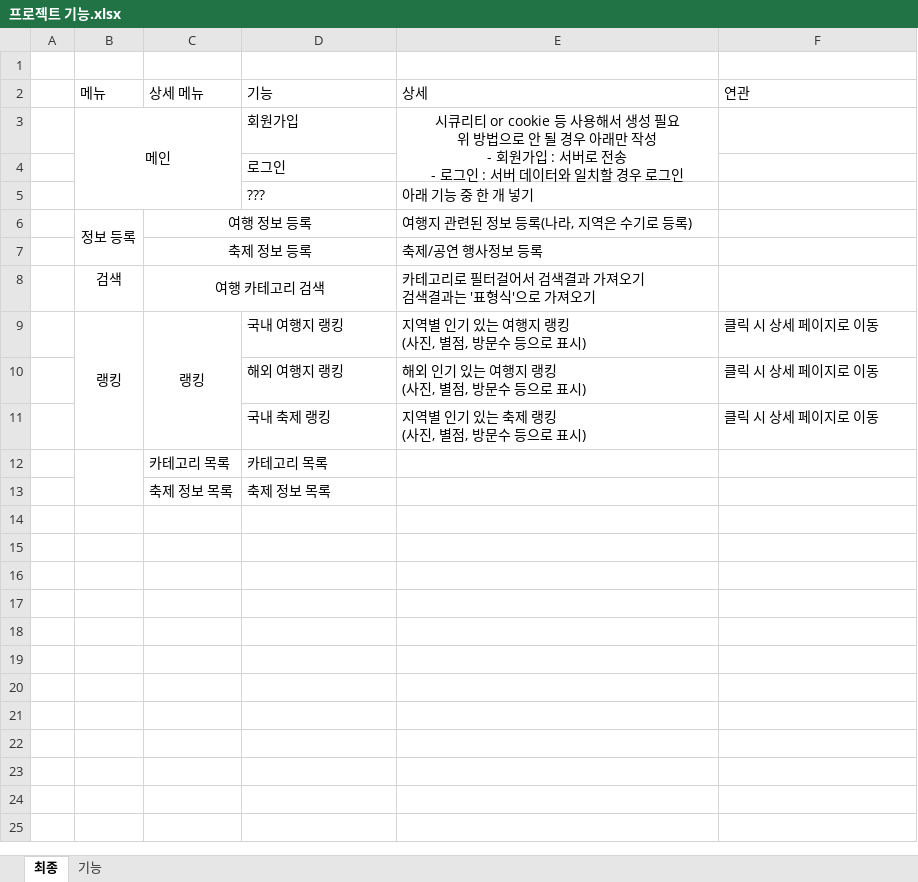
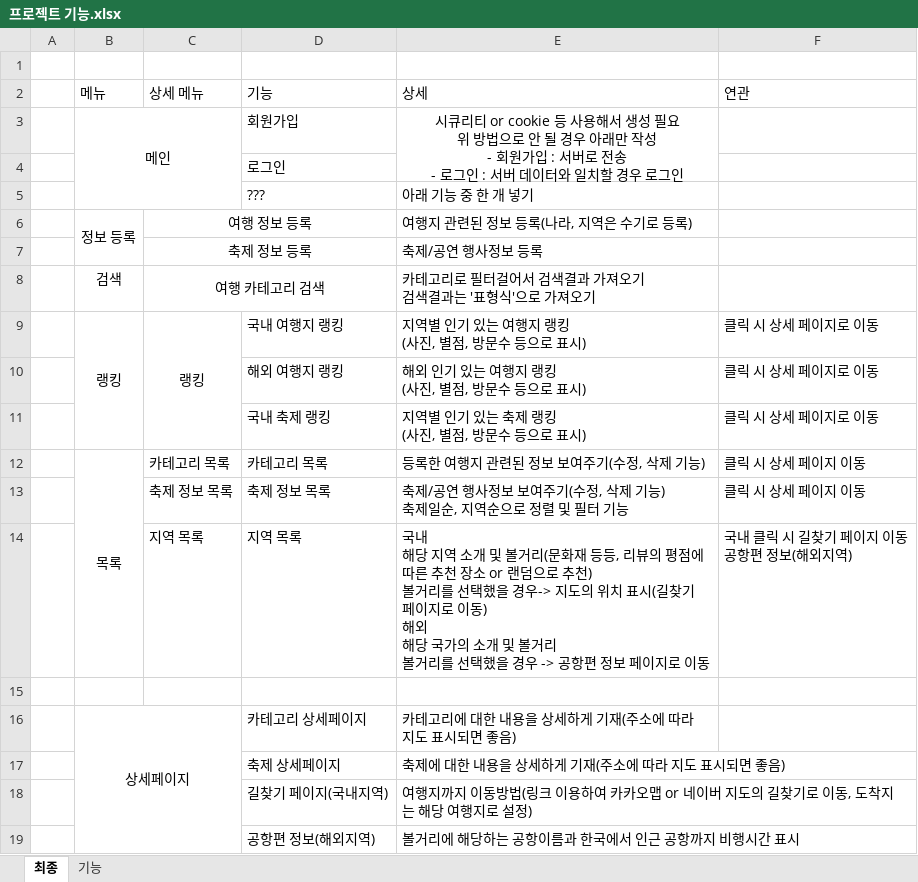
Before and after one commit to tnwjd121/240704-project, an Excel workbook: etc/프로젝트 기능.xlsx, sheet 최종, drawn as a sheet; values as stored, in another font and other column widths than the file's, no borders; removed rows and columns are numbered as before the commit, all else as after; ↵ is a line break in a cell; the diff names each change by its address in the sheet, - before the commit and + after, or states it on an @@ line.

Commit message:
프로젝트 기능 작성 완료

```diff
--- a/etc/프로젝트 기능.xlsx (sheet 최종)
+++ b/etc/프로젝트 기능.xlsx (sheet 최종)
-row 12:  |  | 카테고리 목록 | 카테고리 목록
+row 12:  | 목록 | 카테고리 목록 | 카테고리 목록 | 등록한 여행지 관련된 정보 보여주기(수정, 삭제 기능) | 클릭 시 상세 페이지 이동
+row 13:  |  | 축제 정보 목록 | 축제 정보 목록 | 축제/공연 행사정보 보여주기(수정, 삭제 기능) ↵ 축제일순, 지역순으로 정렬 및 필터 기능 | 클릭 시 상세 페이지 이동
+row 14:  |  | 지역 목록 | 지역 목록 | 국내 ↵ 해당 지역 소개 및 볼거리(문화재 등등, 리뷰의 평점에 따른 추천 장소 or 랜덤으로 추천) ↵ 볼거리를 선택했을 경우-> 지도의 위치 표시(길찾기 페이지로 이동) ↵ 해외 ↵ 해당 국가의 소개 및 볼거리 ↵ 볼거리를 선택했을 경우 -> 공항편 정보 페이지로 이동 | 국내 클릭 시 길찾기 페이지 이동 ↵ 공항편 정보(해외지역)
-row 15:  |  | 축제 정보 목록 | 축제 정보 목록
+row 15: (empty)
+row 16:  | 상세페이지 |  | 카테고리 상세페이지 | 카테고리에 대한 내용을 상세하게 기재(주소에 따라 지도 표시되면 좋음)
+row 17:  |  |  | 축제 상세페이지 | 축제에 대한 내용을 상세하게 기재(주소에 따라 지도 표시되면 좋음)
+row 18:  |  |  | 길찾기 페이지(국내지역) | 여행지까지 이동방법(링크 이용하여 카카오맵 or 네이버 지도의 길찾기로 이동, 도착지는 해당 여행지로 설정)
+row 19:  |  |  | 공항편 정보(해외지역) | 볼거리에 해당하는 공항이름과 한국에서 인근 공항까지 비행시간 표시
```
Also changed, not shown: sheet 기능.
